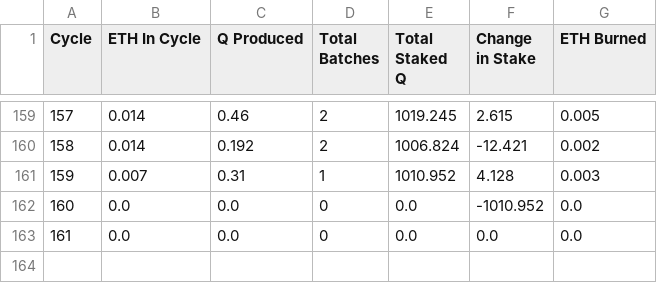
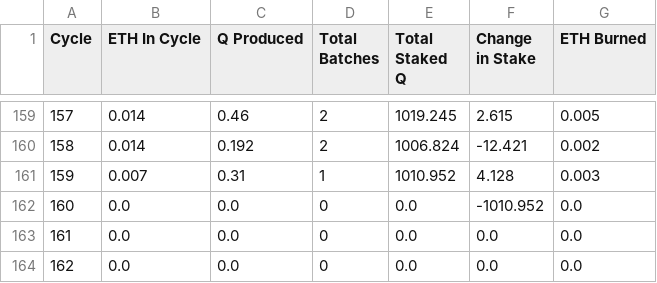
Before and after one commit to TreeCityWes/QTool, a CSV file: cycle_stats.csv, drawn as a sheet; only a part is shown, gaps mark what is left out.

Commit message:
Data updated on Tue Nov  5 22:34:12 UTC 2024

```diff
--- a/cycle_stats.csv
+++ b/cycle_stats.csv
@@ -163 +163,2 @@ Cycle,ETH In Cycle,Q Produced,Total Batches,Total Staked Q,Change in Stake,ETH B
 161,0.0,0.0,0,0.0,0.0,0.0
+162,0.0,0.0,0,0.0,0.0,0.0
```
Also changed, not shown: 2 other files.
